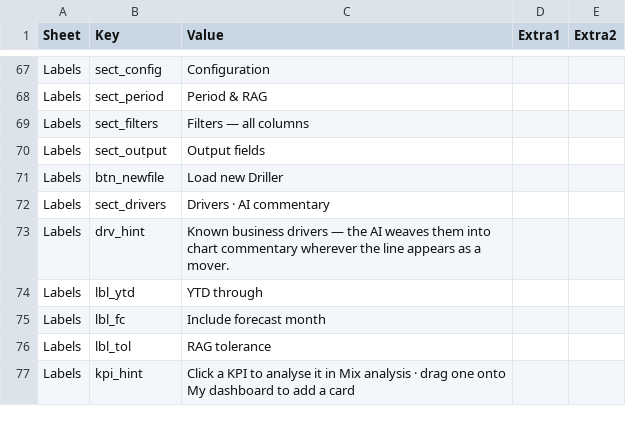
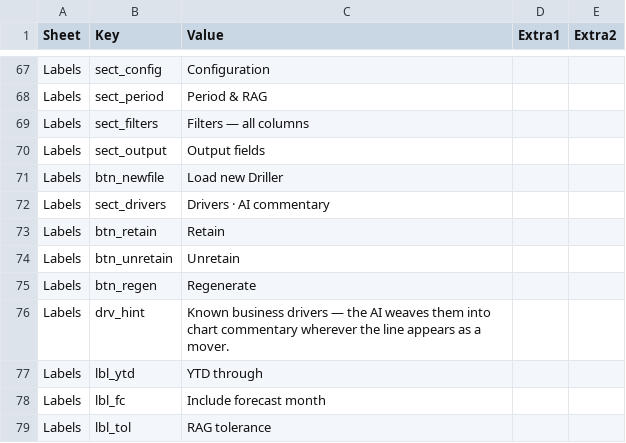
Before and after one commit to hsbprakash-jpg/Myrep, a CSV file: iwpb-sg-dashboard/IWPB_SG_dashboard_config.csv, drawn as a sheet; only a part is shown, gaps mark what is left out; the shorter side is filled out with more unchanged rows; the diff names each change by its address in the sheet, - before the commit and + after, or states it on an @@ line.

```diff
--- a/iwpb-sg-dashboard/IWPB_SG_dashboard_config.csv
+++ b/iwpb-sg-dashboard/IWPB_SG_dashboard_config.csv
+row 73: Labels | btn_retain | Retain
+row 74: Labels | btn_unretain | Unretain
+row 75: Labels | btn_regen | Regenerate
```
Also changed, not shown: 1 other file.
